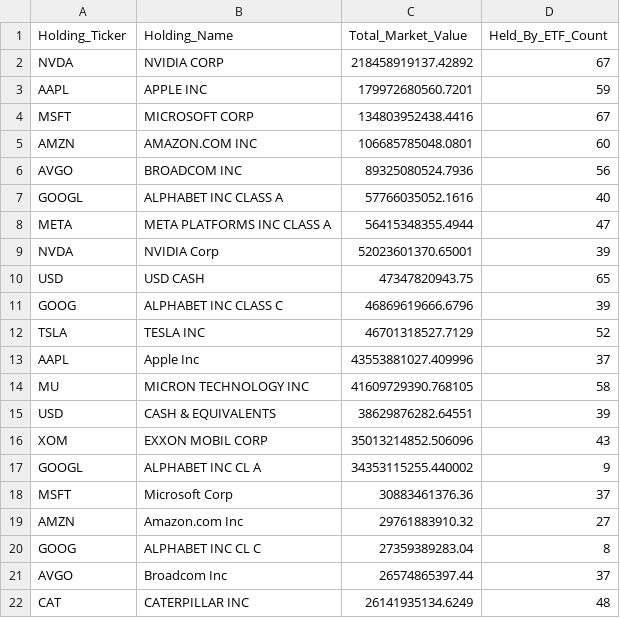
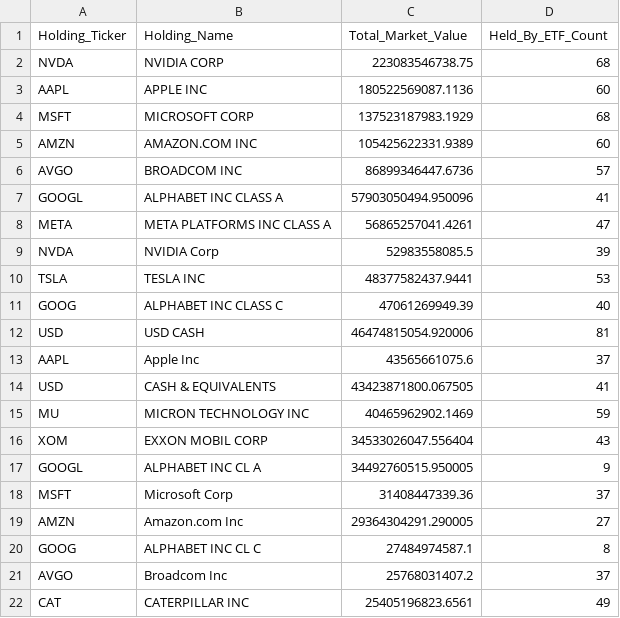
Before and after one commit to starwang3218-alt/ETF-Tracker, a CSV file: reports/Report_A_全市场重仓Top50.csv, drawn as a sheet; only a part is shown; the diff covers the shown part only.

```diff
--- a/reports/Report_A_全市场重仓Top50.csv
+++ b/reports/Report_A_全市场重仓Top50.csv
@@ -1,22 +1,22 @@
 Holding_Ticker,Holding_Name,Total_Market_Value,Held_By_ETF_Count
-NVDA,NVIDIA CORP,218458919137.42892,67
-AAPL,APPLE INC,179972680560.7201,59
-MSFT,MICROSOFT CORP,134803952438.4416,67
-AMZN,AMAZON.COM INC,106685785048.0801,60
-AVGO,BROADCOM INC,89325080524.7936,56
-GOOGL,ALPHABET INC CLASS A,57766035052.1616,40
-META,META PLATFORMS INC CLASS A,56415348355.4944,47
-NVDA,NVIDIA Corp,52023601370.65001,39
-USD,USD CASH,47347820943.75,65
-GOOG,ALPHABET INC CLASS C,46869619666.6796,39
-TSLA,TESLA INC,46701318527.7129,52
-AAPL,Apple Inc,43553881027.409996,37
-MU,MICRON TECHNOLOGY INC,41609729390.768105,58
-USD,CASH & EQUIVALENTS,38629876282.64551,39
-XOM,EXXON MOBIL CORP,35013214852.506096,43
-GOOGL,ALPHABET INC CL A,34353115255.440002,9
-MSFT,Microsoft Corp,30883461376.36,37
-AMZN,Amazon.com Inc,29761883910.32,27
-GOOG,ALPHABET INC CL C,27359389283.04,8
-AVGO,Broadcom Inc,26574865397.44,37
-CAT,CATERPILLAR INC,26141935134.6249,48
+NVDA,NVIDIA CORP,223083546738.75,68
+AAPL,APPLE INC,180522569087.1136,60
+MSFT,MICROSOFT CORP,137523187983.1929,68
+AMZN,AMAZON.COM INC,105425622331.9389,60
+AVGO,BROADCOM INC,86899346447.6736,57
+GOOGL,ALPHABET INC CLASS A,57903050494.950096,41
+META,META PLATFORMS INC CLASS A,56865257041.4261,47
+NVDA,NVIDIA Corp,52983558085.5,39
+TSLA,TESLA INC,48377582437.9441,53
+GOOG,ALPHABET INC CLASS C,47061269949.39,40
+USD,USD CASH,46474815054.920006,81
+AAPL,Apple Inc,43565661075.6,37
+USD,CASH & EQUIVALENTS,43423871800.067505,41
+MU,MICRON TECHNOLOGY INC,40465962902.1469,59
+XOM,EXXON MOBIL CORP,34533026047.556404,43
+GOOGL,ALPHABET INC CL A,34492760515.950005,9
+MSFT,Microsoft Corp,31408447339.36,37
+AMZN,Amazon.com Inc,29364304291.290005,27
+GOOG,ALPHABET INC CL C,27484974587.1,8
+AVGO,Broadcom Inc,25768031407.2,37
+CAT,CATERPILLAR INC,25405196823.6561,49
```
Also changed, not shown: 7 added rows, 7 removed rows and 27 edited cells elsewhere in this file, data/data_freshness_report.csv, reports/Report_B_个股反向追踪.csv, 6 other files.
